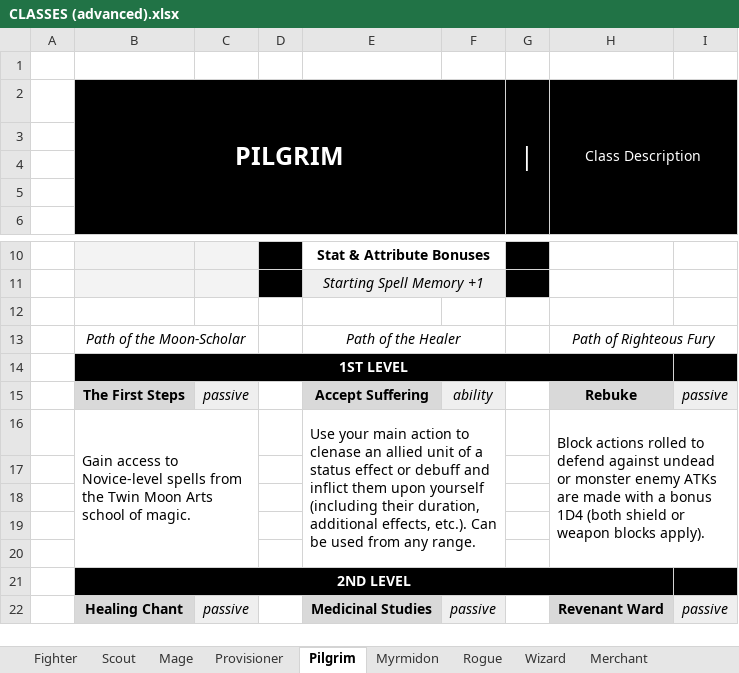
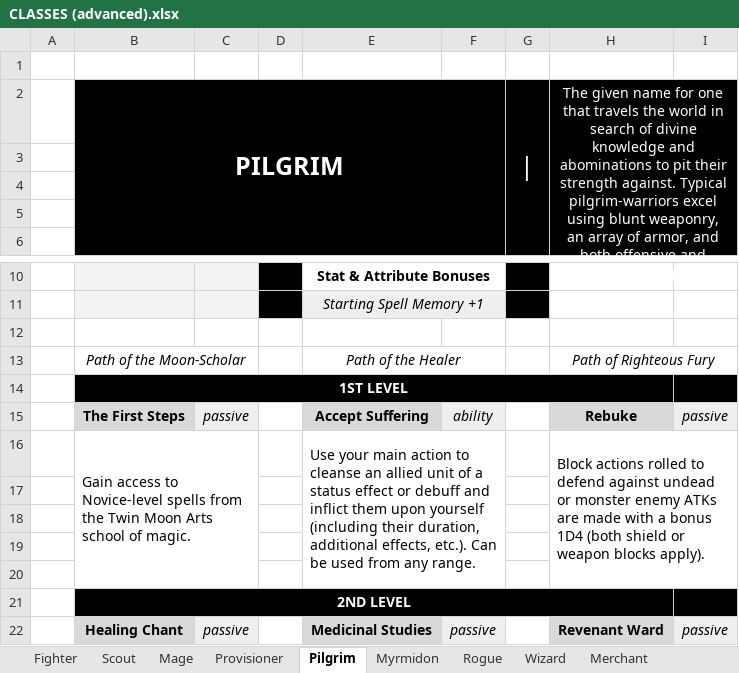
Before and after one commit to dnsmith124/f-n-p, an Excel workbook: source-docs/CLASSES (advanced).xlsx, sheet Pilgrim, drawn as a sheet; only a part is shown, gaps mark what is left out; values as stored, in another font and other column widths than the file's, no borders; charts and pictures not drawn; the diff names each change by its address in the sheet, - before the commit and + after, or states it on an @@ line.

```diff
--- a/source-docs/CLASSES (advanced).xlsx (sheet Pilgrim)
+++ b/source-docs/CLASSES (advanced).xlsx (sheet Pilgrim)
-H2: Class Description
+H2: The given name for one that travels the world in search of divine knowledge and abominations to pit their strength against. Typical pilgrim-warriors excel using blunt weaponry, an array of armor, and both offensive and support magics.
-E16: …action to clenase an allied…
+E16: …action to cleanse an allied…
```
Also changed, not shown: sheet Scout, sheet Fighter, sheet Wizard, sheet Mage, sheet Provisioner, sheet Rogue, 1 more sheet, source-docs/CLASSES (Hybrid).xlsx, source-docs/MAGIC.xlsx, 5 other files.
